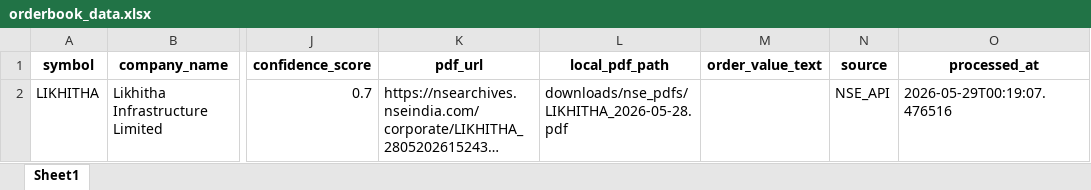
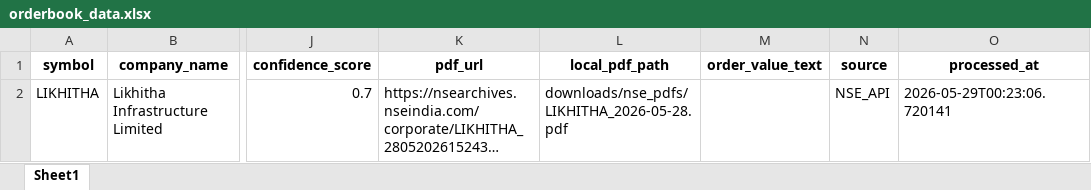
Before and after one commit to manish70158/nse-orderbook-tracker, an Excel workbook: scripts/nse_order_tracker_v2/output/orderbook_data.xlsx, sheet Sheet1, drawn as a sheet; only a part is shown, gaps mark what is left out; long unchanged cells end in …; values as stored, in another font and other column widths than the file's, no borders; the diff names each change by its address in the sheet, - before the commit and + after, or states it on an @@ line.

```diff
--- a/scripts/nse_order_tracker_v2/output/orderbook_data.xlsx (sheet Sheet1)
+++ b/scripts/nse_order_tracker_v2/output/orderbook_data.xlsx (sheet Sheet1)
-O2 (processed_at): 2026-05-29T00:19:07.476516
+O2 (processed_at): 2026-05-29T00:23:06.720141
```
Also changed, not shown: 7 other files.
